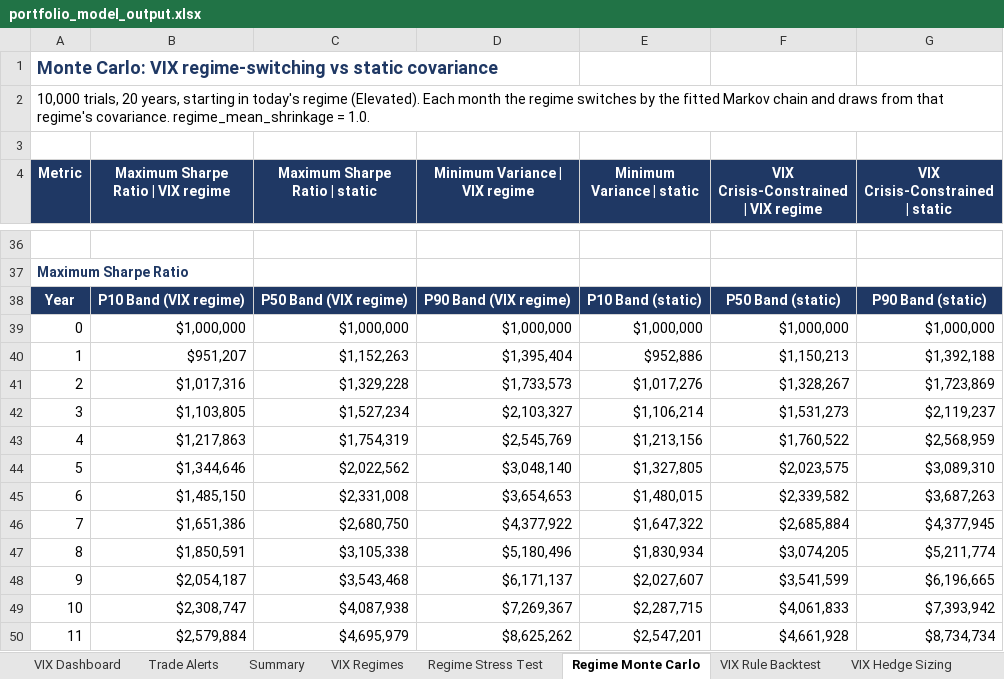
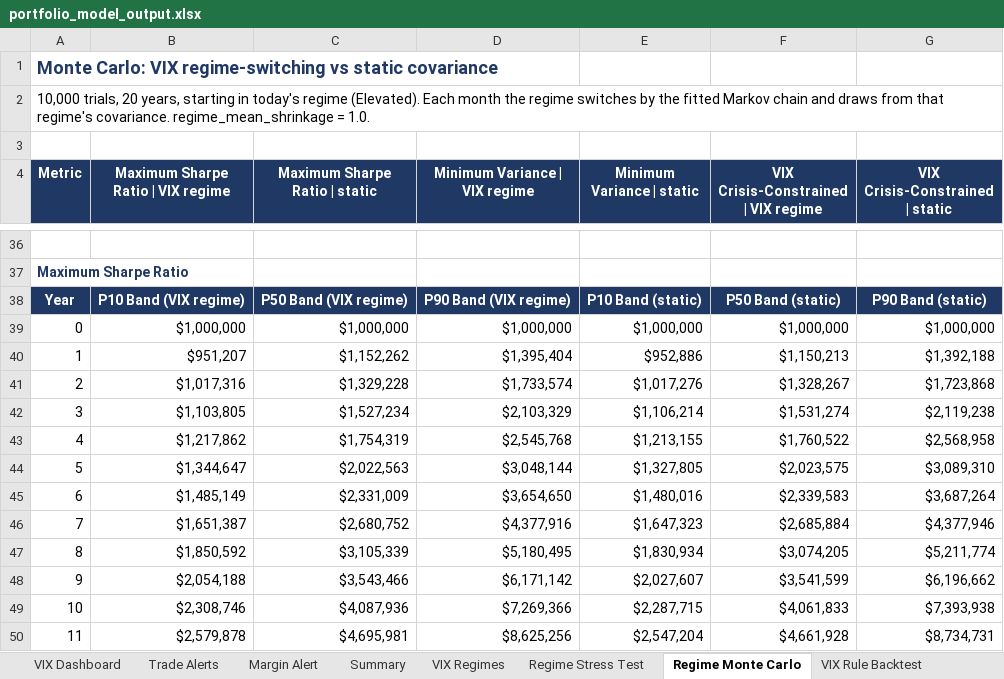
Before and after one commit to caseanalytica-gif/case-analytica-website, an Excel workbook: portfolio-model/portfolio_model_output.xlsx, sheet Regime Monte Carlo, drawn as a sheet; only a part is shown, gaps mark what is left out; values as stored, in another font and other column widths than the file's, no borders; charts and pictures not drawn; removed rows and columns are numbered as before the commit, all else as after; the diff covers the shown part only; the diff names each change by its address in the sheet, - before the commit and + after, or states it on an @@ line.

```diff
--- a/portfolio-model/portfolio_model_output.xlsx (sheet Regime Monte Carlo)
+++ b/portfolio-model/portfolio_model_output.xlsx (sheet Regime Monte Carlo)
+sheet tab: Margin Alert
-C40 (Maximum Sharpe Ratio | static): $1,152,263
+C40 (Maximum Sharpe Ratio | static): $1,152,262
-D41 (Minimum Variance | VIX regime): $1,733,573
+D41 (Minimum Variance | VIX regime): $1,733,574
-G41 (VIX Crisis-Constrained | static): $1,723,869
+G41 (VIX Crisis-Constrained | static): $1,723,868
-D42 (Minimum Variance | VIX regime): $2,103,327
+D42 (Minimum Variance | VIX regime): $2,103,329
-F42: $1,531,273
+F42: $1,531,274
-G42 (VIX Crisis-Constrained | static): $2,119,237
+G42 (VIX Crisis-Constrained | static): $2,119,238
-B43: $1,217,863
+B43: $1,217,862
-D43 (Minimum Variance | VIX regime): $2,545,769
+D43 (Minimum Variance | VIX regime): $2,545,768
-E43 (Minimum Variance | static): $1,213,156
+E43 (Minimum Variance | static): $1,213,155
-G43 (VIX Crisis-Constrained | static): $2,568,959
+G43 (VIX Crisis-Constrained | static): $2,568,958
-B44: $1,344,646
+B44: $1,344,647
-C44 (Maximum Sharpe Ratio | static): $2,022,562
+C44 (Maximum Sharpe Ratio | static): $2,022,563
-D44 (Minimum Variance | VIX regime): $3,048,140
+D44 (Minimum Variance | VIX regime): $3,048,144
-row 45: 6 | $1,485,150 | $2,331,008 | $3,654,653 | $1,480,015 | $2,339,582 | $3,687,263
-row 46: 7 | $1,651,386 | $2,680,750 | $4,377,922 | $1,647,322 | $2,685,884 | $4,377,945
+row 45: 6 | $1,485,149 | $2,331,009 | $3,654,650 | $1,480,016 | $2,339,583 | $3,687,264
+row 46: 7 | $1,651,387 | $2,680,752 | $4,377,916 | $1,647,323 | $2,685,884 | $4,377,946
-B47: $1,850,591
+B47: $1,850,592
-C47 (Maximum Sharpe Ratio | static): $3,105,338
+C47 (Maximum Sharpe Ratio | static): $3,105,339
-D47 (Minimum Variance | VIX regime): $5,180,496
+D47 (Minimum Variance | VIX regime): $5,180,495
-B48: $2,054,187
+B48: $2,054,188
-C48 (Maximum Sharpe Ratio | static): $3,543,468
+C48 (Maximum Sharpe Ratio | static): $3,543,466
-D48 (Minimum Variance | VIX regime): $6,171,137
+D48 (Minimum Variance | VIX regime): $6,171,142
-G48 (VIX Crisis-Constrained | static): $6,196,665
+G48 (VIX Crisis-Constrained | static): $6,196,662
-B49: $2,308,747
+B49: $2,308,746
-C49 (Maximum Sharpe Ratio | static): $4,087,938
+C49 (Maximum Sharpe Ratio | static): $4,087,936
-D49 (Minimum Variance | VIX regime): $7,269,367
+D49 (Minimum Variance | VIX regime): $7,269,366
-G49 (VIX Crisis-Constrained | static): $7,393,942
+G49 (VIX Crisis-Constrained | static): $7,393,938
-row 50: 11 | $2,579,884 | $4,695,979 | $8,625,262 | $2,547,201 | $4,661,928 | $8,734,734
+row 50: 11 | $2,579,878 | $4,695,981 | $8,625,256 | $2,547,204 | $4,661,928 | $8,734,731
```
Also changed, not shown: 61 added rows, 61 removed rows and 17 edited cells elsewhere in this sheet, sheet Wealth Paths VIXCrisis, sheet Wealth Paths MinVar, sheet Wealth Paths MaxSharpe, sheet Monte Carlo Metrics, sheet VIX Weekly Coefficients, sheet Summary, 13 more sheets, 8 other files.
